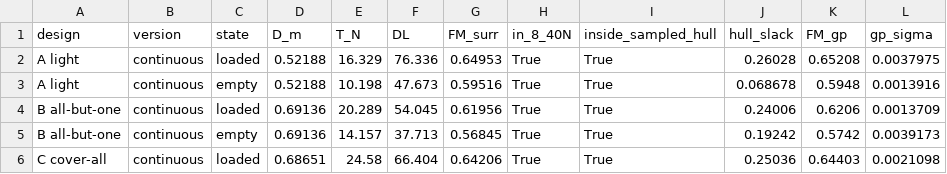
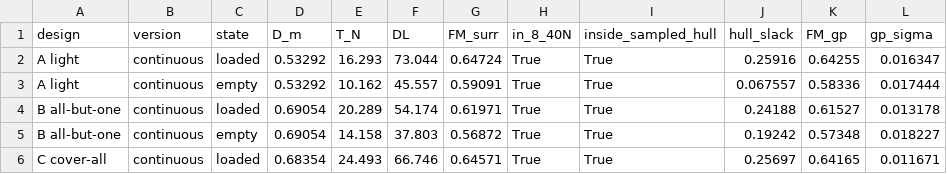
Before and after one commit to id24d001/Skylink, a CSV file: results/m1_fm_hover_points.csv, drawn as a sheet; only a part is shown; the diff covers the shown part only.

```diff
--- a/results/m1_fm_hover_points.csv
+++ b/results/m1_fm_hover_points.csv
@@ -1,6 +1,6 @@
 design,version,state,D_m,T_N,DL,FM_surr,in_8_40N,inside_sampled_hull,hull_slack,FM_gp,gp_sigma
-A light,continuous,loaded,0.52188,16.329,76.336,0.64953,True,True,0.26028,0.65208,0.0037975
-A light,continuous,empty,0.52188,10.198,47.673,0.59516,True,True,0.068678,0.5948,0.0013916
-B all-but-one,continuous,loaded,0.69136,20.289,54.045,0.61956,True,True,0.24006,0.6206,0.0013709
-B all-but-one,continuous,empty,0.69136,14.157,37.713,0.56845,True,True,0.19242,0.5742,0.0039173
-C cover-all,continuous,loaded,0.68651,24.58,66.404,0.64206,True,True,0.25036,0.64403,0.0021098
+A light,continuous,loaded,0.53292,16.293,73.044,0.64724,True,True,0.25916,0.64255,0.016347
+A light,continuous,empty,0.53292,10.162,45.557,0.59091,True,True,0.067557,0.58336,0.017444
+B all-but-one,continuous,loaded,0.69054,20.289,54.174,0.61971,True,True,0.24188,0.61527,0.013178
+B all-but-one,continuous,empty,0.69054,14.158,37.803,0.56872,True,True,0.19242,0.57348,0.018227
+C cover-all,continuous,loaded,0.68354,24.493,66.746,0.64571,True,True,0.25697,0.64165,0.011671
```
Also changed, not shown: 67 edited cells elsewhere in this file, results/m1_fm_comparison.csv, results/m1_fm_designs.csv, 21 other files.
